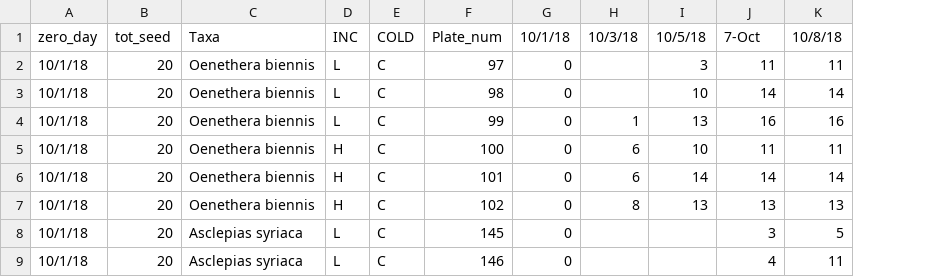
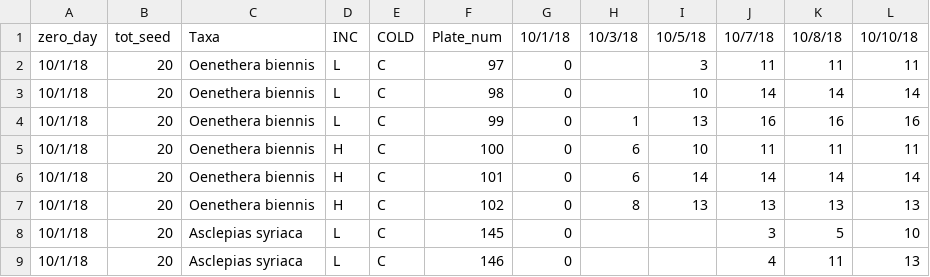
Before and after one commit to dbuona/timetogerminate, a CSV file: germination_trials/time_course_practice4.csv, drawn as a sheet; only a part is shown; the diff names each change by its address in the sheet, - before the commit and + after, or states it on an @@ line.

```diff
--- a/germination_trials/time_course_practice4.csv
+++ b/germination_trials/time_course_practice4.csv
+column L, rows 1-9: 10/10/18 | 11 | 14 | 16 | 11 | 14 | 13 | 10 | 13
-J1: 7-Oct
+J1: 10/7/18
```
Also changed, not shown: germination_trials/time_course_practice3.csv, 14 other files.
